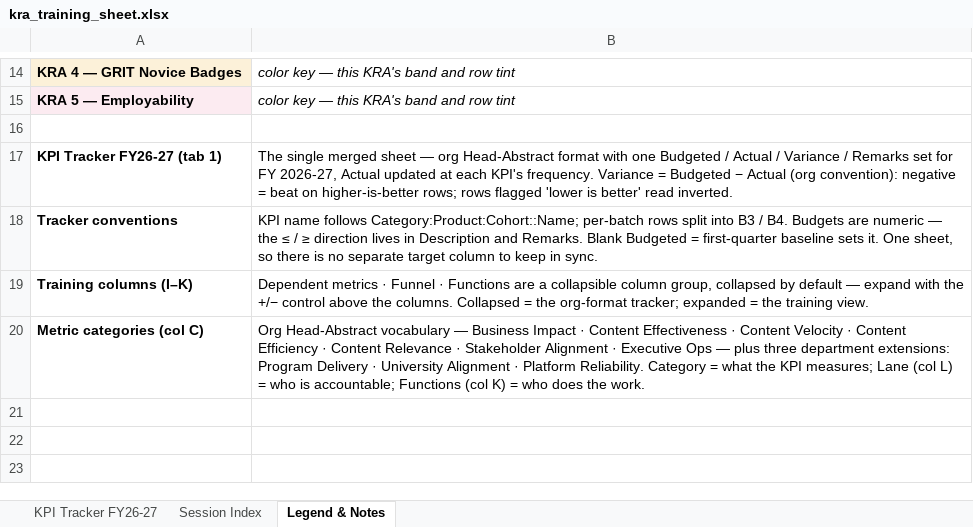
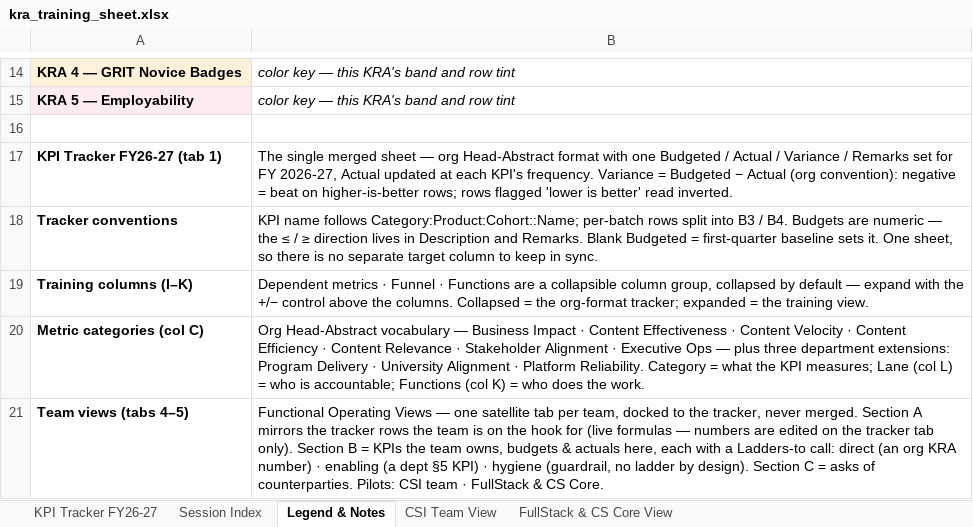
Before and after one commit to pavangangireddy2-max/open_acp, an Excel workbook: docs/handoff/artifacts/kra_training_sheet.xlsx, sheet Legend & Notes, drawn as a sheet; only a part is shown, gaps mark what is left out; values as stored, in another font and other column widths than the file's, no borders; the diff names each change by its address in the sheet, - before the commit and + after, or states it on an @@ line.

```diff
--- a/docs/handoff/artifacts/kra_training_sheet.xlsx (sheet Legend & Notes)
+++ b/docs/handoff/artifacts/kra_training_sheet.xlsx (sheet Legend & Notes)
+sheet tab: CSI Team View
+sheet tab: FullStack & CS Core View
+row 21: Team views (tabs 4–5) | Functional Operating Views — one satellite tab per team, docked to the tracker, never merged. Section A mirrors the tracker rows the team is on the hook for (live formulas — numbers are edited on the tracker tab only). Section B = KPIs the team owns, budgets & actuals here, each with a Ladders-to call: direct (an org KRA number) · enabling (a dept §5 KPI) · hygiene (guardrail, no ladder by design). Section C = asks of counterparties. Pilots: CSI team · FullStack & CS Core.
```
Also changed, not shown: sheet KPI Tracker FY26-27, hidden cells, 5 other files.
